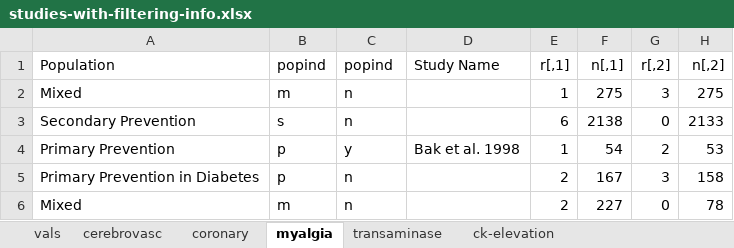
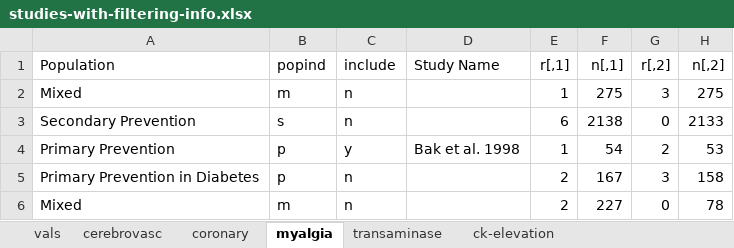
Before and after one commit to tommite/pub-statins-br, an Excel workbook: data/studies-with-filtering-info.xlsx, sheet myalgia, drawn as a sheet; only a part is shown; values as stored, in another font and other column widths than the file's, no borders; the diff names each change by its address in the sheet, - before the commit and + after, or states it on an @@ line.

Commit message:
Finish new subgroup quantiles computation with the filtered data.

```diff
--- a/data/studies-with-filtering-info.xlsx (sheet myalgia)
+++ b/data/studies-with-filtering-info.xlsx (sheet myalgia)
-C1: popind
+C1: include
```
Also changed, not shown: 3 other files.
